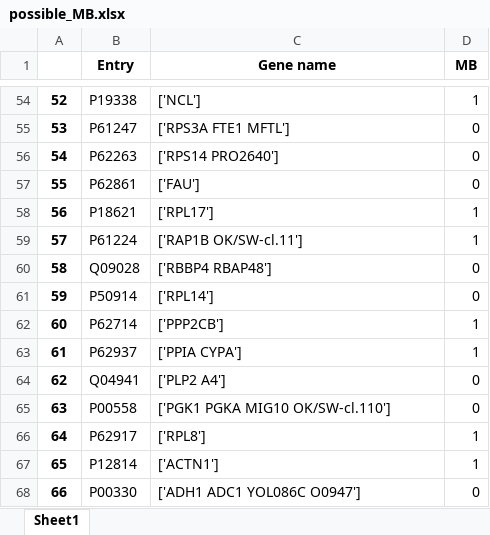
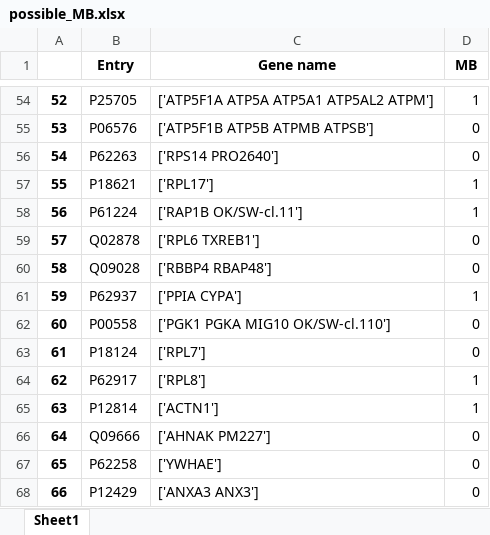
Before and after one commit to SimonasJocys/MB_selector3000, an Excel workbook: Prediction/possible_MB.xlsx, sheet Sheet1, drawn as a sheet; only a part is shown, gaps mark what is left out; values as stored, in another font and other column widths than the file's, no borders; the diff covers the shown part only; the diff names each change by its address in the sheet, - before the commit and + after, or states it on an @@ line.

```diff
--- a/Prediction/possible_MB.xlsx (sheet Sheet1)
+++ b/Prediction/possible_MB.xlsx (sheet Sheet1)
-B54 (Entry): P19338
+B54 (Entry): P25705
-C54 (Gene name): ['NCL']
+C54 (Gene name): ['ATP5F1A ATP5A ATP5A1 ATP5AL2 ATPM']
-B55 (Entry): P61247
+B55 (Entry): P06576
-C55 (Gene name): ['RPS3A FTE1 MFTL']
+C55 (Gene name): ['ATP5F1B ATP5B ATPMB ATPSB']
-B57 (Entry): P62861
+B57 (Entry): P18621
-C57 (Gene name): ['FAU']
+C57 (Gene name): ['RPL17']
-D57 (MB): 0
+D57 (MB): 1
-B58 (Entry): P18621
+B58 (Entry): P61224
-C58 (Gene name): ['RPL17']
+C58 (Gene name): ['RAP1B OK/SW-cl.11']
-B59 (Entry): P61224
+B59 (Entry): Q02878
-C59 (Gene name): ['RAP1B OK/SW-cl.11']
+C59 (Gene name): ['RPL6 TXREB1']
-D59 (MB): 1
+D59 (MB): 0
-B61 (Entry): P50914
+B61 (Entry): P62937
-C61 (Gene name): ['RPL14']
+C61 (Gene name): ['PPIA CYPA']
-D61 (MB): 0
+D61 (MB): 1
-B62 (Entry): P62714
+B62 (Entry): P00558
-C62 (Gene name): ['PPP2CB']
+C62 (Gene name): ['PGK1 PGKA MIG10 OK/SW-cl.110']
-D62:D63 (MB): 1
+D62:D63 (MB): 0
-B63 (Entry): P62937
+B63 (Entry): P18124
-C63 (Gene name): ['PPIA CYPA']
+C63 (Gene name): ['RPL7']
-B64 (Entry): Q04941
+B64 (Entry): P62917
-C64 (Gene name): ['PLP2 A4']
+C64 (Gene name): ['RPL8']
-D64:D65 (MB): 0
+D64:D65 (MB): 1
-B65 (Entry): P00558
+B65 (Entry): P12814
-C65 (Gene name): ['PGK1 PGKA MIG10 OK/SW-cl.110']
+C65 (Gene name): ['ACTN1']
-B66 (Entry): P62917
+B66 (Entry): Q09666
-C66 (Gene name): ['RPL8']
+C66 (Gene name): ['AHNAK PM227']
-D66:D67 (MB): 1
+D66:D67 (MB): 0
-B67 (Entry): P12814
+B67 (Entry): P62258
-C67 (Gene name): ['ACTN1']
+C67 (Gene name): ['YWHAE']
-B68 (Entry): P00330
+B68 (Entry): P12429
-C68 (Gene name): ['ADH1 ADC1 YOL086C O0947']
+C68 (Gene name): ['ANXA3 ANX3']
```
Also changed, not shown: 807 edited cells elsewhere in this sheet, 9 other files.
